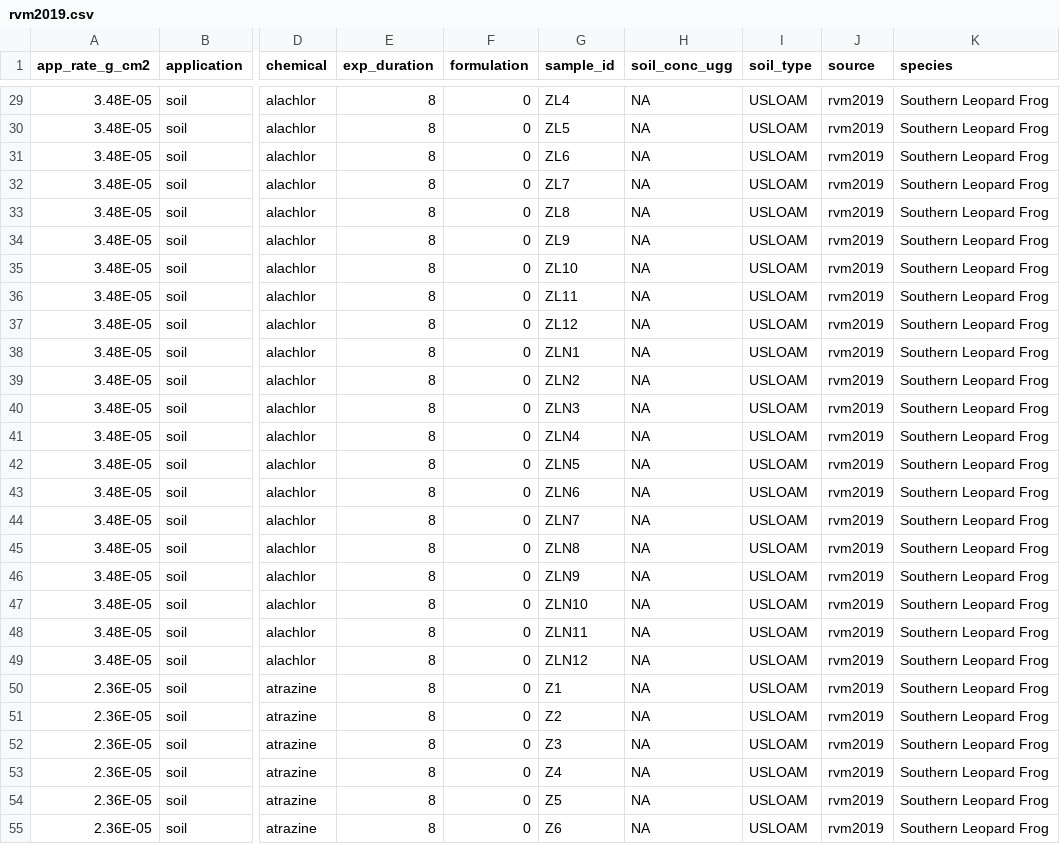
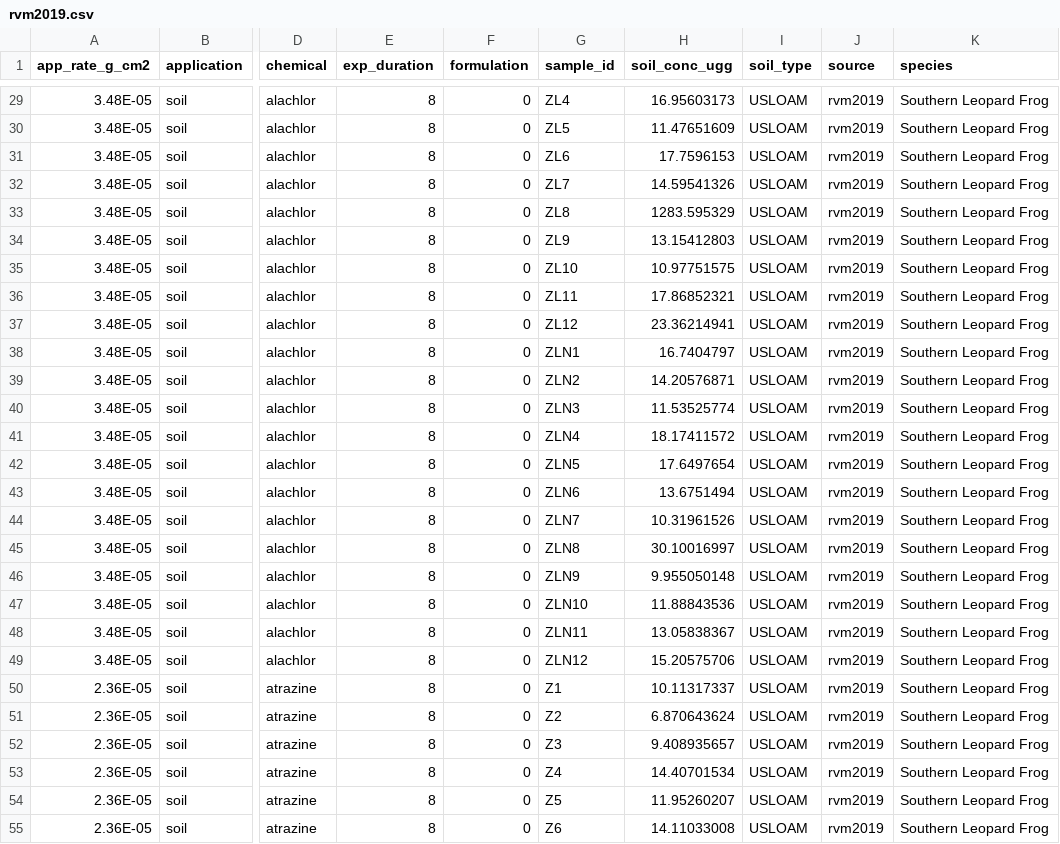
Before and after one commit to amphibian-exeff/purucker_dermalcollation, a CSV file: data_in/rvm2019.csv, drawn as a sheet; only a part is shown, gaps mark what is left out; the diff covers the shown part only; the diff names each change by its address in the sheet, - before the commit and + after, or states it on an @@ line.

```diff
--- a/data_in/rvm2019.csv
+++ b/data_in/rvm2019.csv
-H29 (soil_conc_ugg): NA
+H29 (soil_conc_ugg): 16.95603173
-H30 (soil_conc_ugg): NA
+H30 (soil_conc_ugg): 11.47651609
-H31 (soil_conc_ugg): NA
+H31 (soil_conc_ugg): 17.7596153
-H32 (soil_conc_ugg): NA
+H32 (soil_conc_ugg): 14.59541326
-H33 (soil_conc_ugg): NA
+H33 (soil_conc_ugg): 1283.595329
-H34 (soil_conc_ugg): NA
+H34 (soil_conc_ugg): 13.15412803
-H35 (soil_conc_ugg): NA
+H35 (soil_conc_ugg): 10.97751575
-H36 (soil_conc_ugg): NA
+H36 (soil_conc_ugg): 17.86852321
-H37 (soil_conc_ugg): NA
+H37 (soil_conc_ugg): 23.36214941
-H38 (soil_conc_ugg): NA
+H38 (soil_conc_ugg): 16.7404797
-H39 (soil_conc_ugg): NA
+H39 (soil_conc_ugg): 14.20576871
-H40 (soil_conc_ugg): NA
+H40 (soil_conc_ugg): 11.53525774
-H41 (soil_conc_ugg): NA
+H41 (soil_conc_ugg): 18.17411572
-H42 (soil_conc_ugg): NA
+H42 (soil_conc_ugg): 17.6497654
-H43 (soil_conc_ugg): NA
+H43 (soil_conc_ugg): 13.6751494
-H44 (soil_conc_ugg): NA
+H44 (soil_conc_ugg): 10.31961526
-H45 (soil_conc_ugg): NA
+H45 (soil_conc_ugg): 30.10016997
-H46 (soil_conc_ugg): NA
+H46 (soil_conc_ugg): 9.955050148
-H47 (soil_conc_ugg): NA
+H47 (soil_conc_ugg): 11.88843536
-H48 (soil_conc_ugg): NA
+H48 (soil_conc_ugg): 13.05838367
-H49 (soil_conc_ugg): NA
+H49 (soil_conc_ugg): 15.20575706
-H50 (soil_conc_ugg): NA
+H50 (soil_conc_ugg): 10.11317337
-H51 (soil_conc_ugg): NA
+H51 (soil_conc_ugg): 6.870643624
-H52 (soil_conc_ugg): NA
+H52 (soil_conc_ugg): 9.408935657
-H53 (soil_conc_ugg): NA
+H53 (soil_conc_ugg): 14.40701534
-H54 (soil_conc_ugg): NA
+H54 (soil_conc_ugg): 11.95260207
-H55 (soil_conc_ugg): NA
+H55 (soil_conc_ugg): 14.11033008
```
Also changed, not shown: 69 edited cells elsewhere in this file, 9 other files.
